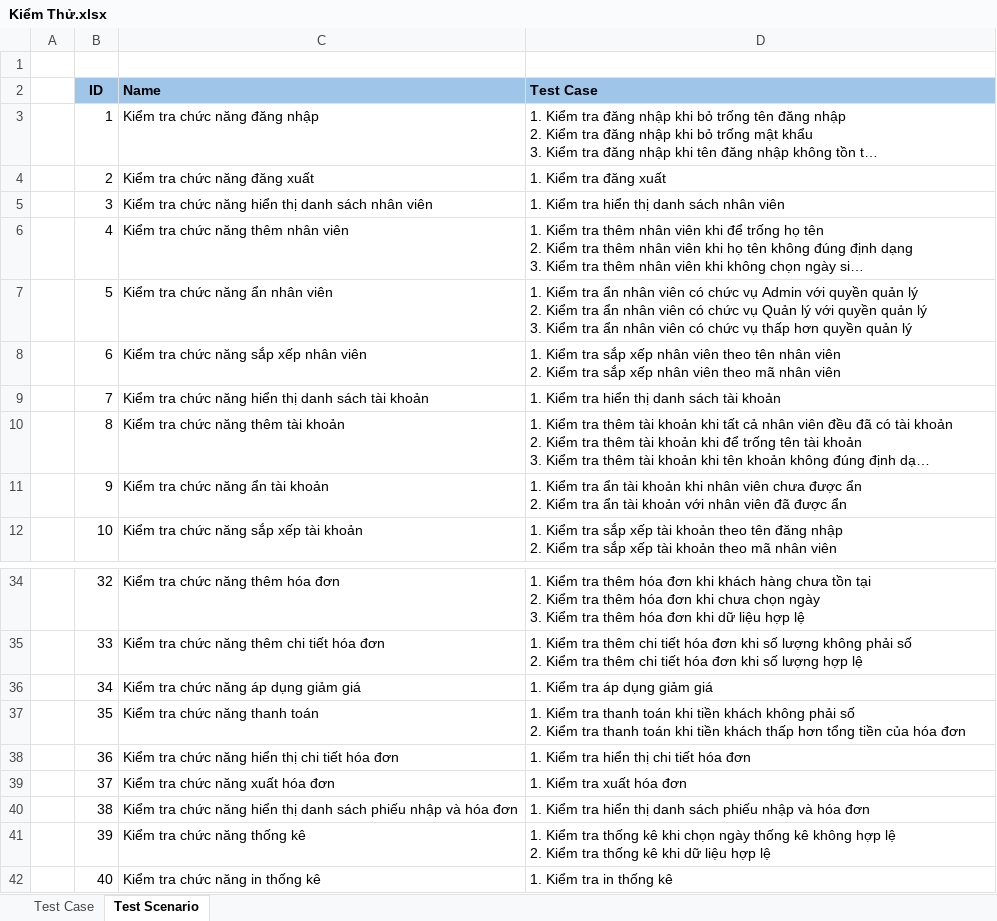
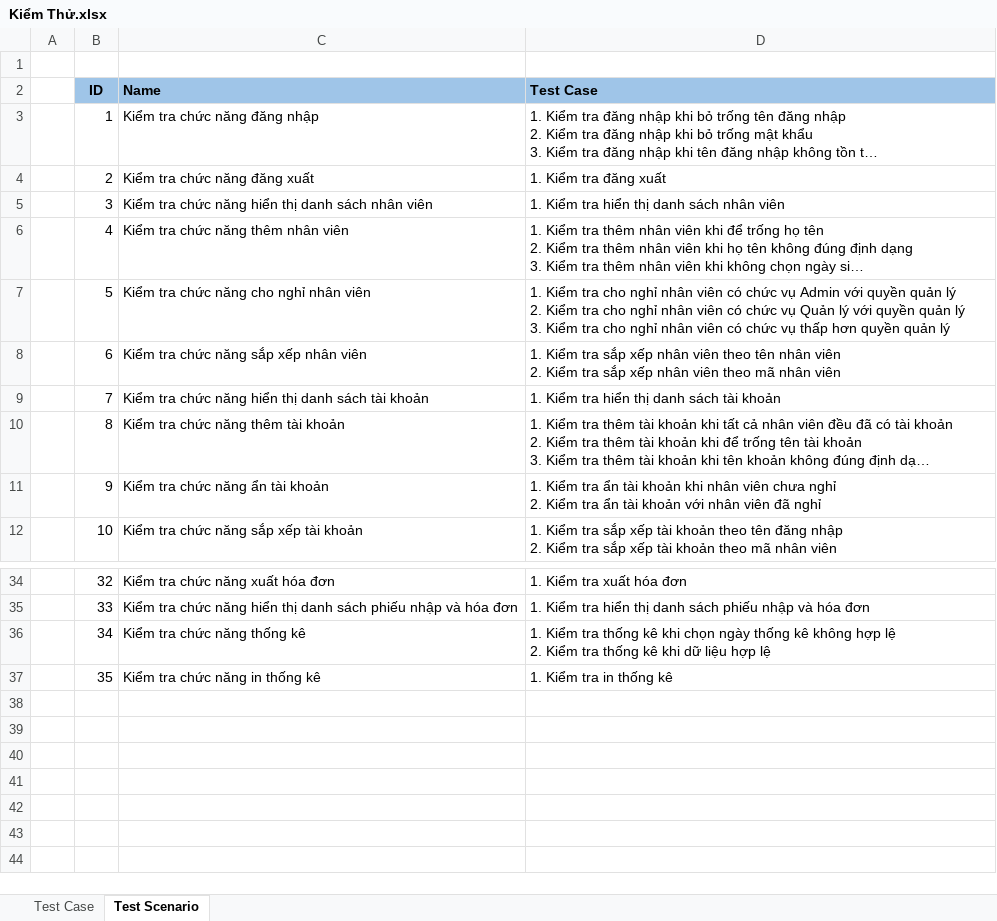
Before and after one commit to trankhoinguyen03/SIEUTHIMINI, an Excel workbook: Kiểm Thử.xlsx, sheet Test Scenario, drawn as a sheet; only a part is shown, gaps mark what is left out; long unchanged cells end in …; values as stored, in another font and other column widths than the file's, no borders; ↵ is a line break in a cell; the diff covers the shown part only; the diff names each change by its address in the sheet, - before the commit and + after, or states it on an @@ line.

Commit message:
kiểm thử lần 1

```diff
--- a/Kiểm Thử.xlsx (sheet Test Scenario)
+++ b/Kiểm Thử.xlsx (sheet Test Scenario)
-C7 (Name): Kiểm tra chức năng ẩn nhân viên
+C7 (Name): Kiểm tra chức năng cho nghỉ nhân viên
-D7 (Test Case): …Kiểm tra ẩn nhân viên có chức vụ Admin với quyền quản lý ↵ 2. Kiểm tra ẩn nhân viên có chức vụ Quản lý với quyền quản lý ↵ 3. Kiểm tra ẩn nhân viên…
+D7 (Test Case): …Kiểm tra cho nghỉ nhân viên có chức vụ Admin với quyền quản lý ↵ 2. Kiểm tra cho nghỉ nhân viên có chức vụ Quản lý với quyền quản lý ↵ 3. Kiểm tra cho nghỉ nhân viên…
-D11 (Test Case): …viên chưa được ẩn ↵ 2. Kiểm tra ẩn tài khoản với nhân viên đã được ẩn
+D11 (Test Case): …viên chưa nghỉ ↵ 2. Kiểm tra ẩn tài khoản với nhân viên đã nghỉ
-C34 (Name): Kiểm tra chức năng thêm hóa đơn
+C34 (Name): Kiểm tra chức năng xuất hóa đơn
-D34 (Test Case): …Kiểm tra thêm hóa đơn khi khách hàng chưa tồn tại ↵ 2. Kiểm tra thêm hóa đơn khi chưa chọn ngày ↵ 3. Kiểm tra thêm hóa đơn khi dữ liệu hợp lệ
+D34 (Test Case): …Kiểm tra xuất hóa đơn
-C35 (Name): …chức năng thêm chi tiết hóa đơn
+C35 (Name): …chức năng hiển thị danh sách phiếu nhập và hóa đơn
-D35 (Test Case): …Kiểm tra thêm chi tiết hóa đơn khi số lượng không phải số ↵ 2. Kiểm tra thêm chi tiết hóa đơn khi số lượng hợp lệ
+D35 (Test Case): …Kiểm tra hiển thị danh sách phiếu nhập và hóa đơn
-C36 (Name): Kiểm tra chức năng áp dụng giảm giá
+C36 (Name): Kiểm tra chức năng thống kê
-D36 (Test Case): …Kiểm tra áp dụng giảm giá
+D36 (Test Case): …Kiểm tra thống kê khi chọn ngày thống kê không hợp lệ ↵ 2. Kiểm tra thống kê khi dữ liệu hợp lệ
-C37 (Name): Kiểm tra chức năng thanh toán
+C37 (Name): Kiểm tra chức năng in thống kê
-D37 (Test Case): …Kiểm tra thanh toán khi tiền khách không phải số ↵ 2. Kiểm tra thanh toán khi tiền khách thấp hơn tổng tiền của hóa đơn
+D37 (Test Case): …Kiểm tra in thống kê
-row 38:  | 36 | Kiểm tra chức năng hiển thị chi tiết hóa đơn | 1. Kiểm tra hiển thị chi tiết hóa đơn
-row 39:  | 37 | Kiểm tra chức năng xuất hóa đơn | 1. Kiểm tra xuất hóa đơn
-row 40:  | 38 | Kiểm tra chức năng hiển thị danh sách phiếu nhập và hóa đơn | 1. Kiểm tra hiển thị danh sách phiếu nhập và hóa đơn
-row 41:  | 39 | Kiểm tra chức năng thống kê | 1. Kiểm tra thống kê khi chọn ngày thống kê không hợp lệ ↵ 2. Kiểm tra thống kê khi dữ liệu hợp lệ
-row 42:  | 40 | Kiểm tra chức năng in thống kê | 1. Kiểm tra in thống kê
```
Also changed, not shown: 32 edited cells elsewhere in this sheet, sheet Test Case.
